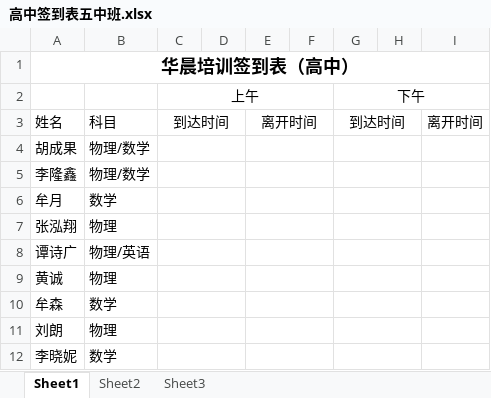
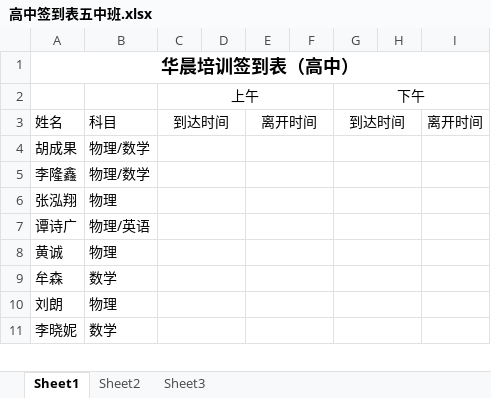
Before and after one commit to SolidFighter/edu_doc, an Excel workbook: 高中签到表五中班.xlsx, sheet Sheet1, drawn as a sheet; only a part is shown; values as stored, in another font and other column widths than the file's, no borders; the diff names each change by its address in the sheet, - before the commit and + after, or states it on an @@ line.

Commit message:
华晨培训

```diff
--- a/高中签到表五中班.xlsx (sheet Sheet1)
+++ b/高中签到表五中班.xlsx (sheet Sheet1)
-row 6: 牟月 | 数学
```
